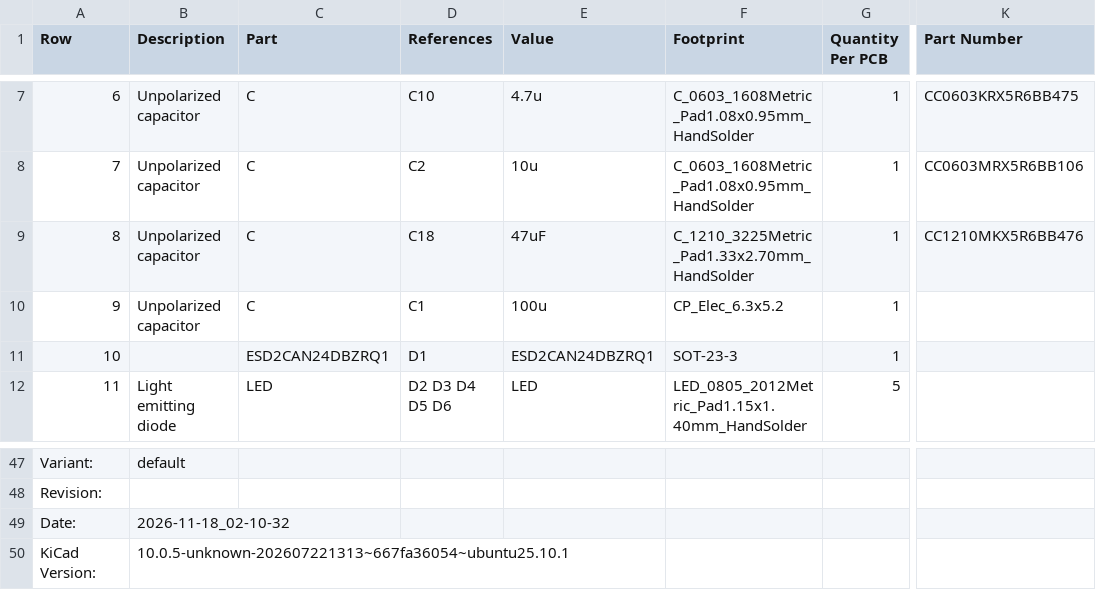
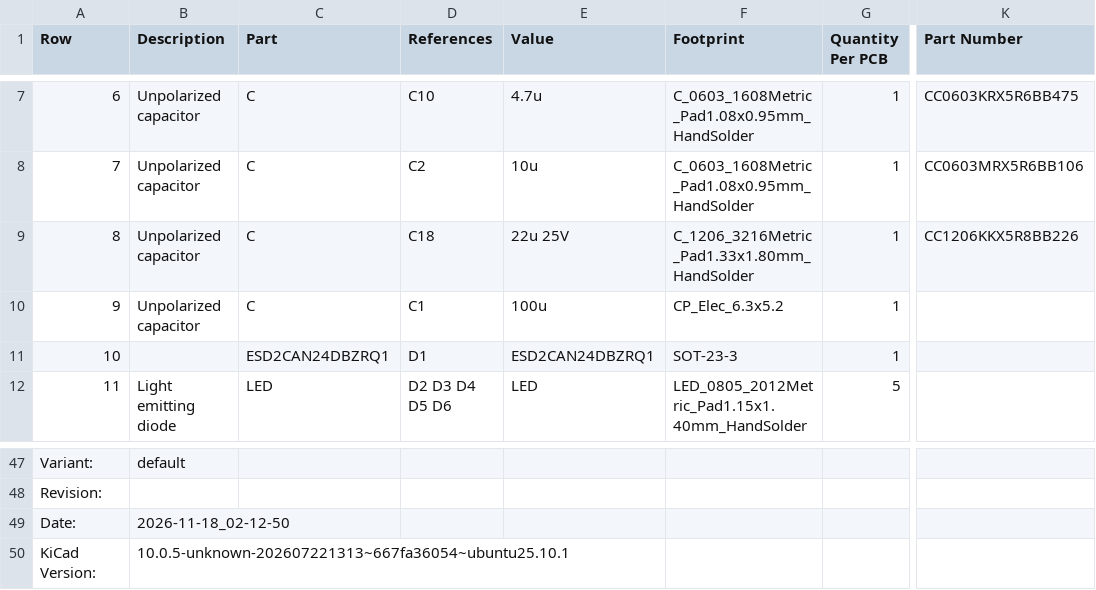
Before and after one commit to purduerov/X19-Pi-Shield-Board, a CSV file: X19-Pi-Shield-Board-BOM.csv, drawn as a sheet; only a part is shown, gaps mark what is left out; the diff names each change by its address in the sheet, - before the commit and + after, or states it on an @@ line.

```diff
--- a/X19-Pi-Shield-Board-BOM.csv
+++ b/X19-Pi-Shield-Board-BOM.csv
-E9 (Value): 47uF
+E9 (Value): 22u 25V
-F9 (Footprint): C_1210_3225Metric_Pad1.33x2.70mm_HandSolder
+F9 (Footprint): C_1206_3216Metric_Pad1.33x1.80mm_HandSolder
-K9 (Part Number): CC1210MKX5R6BB476
+K9 (Part Number): CC1206KKX5R8BB226
-B49 (Description): 2026-11-18_02-10-32
+B49 (Description): 2026-11-18_02-12-50
```
Also changed, not shown: 4 other files.
